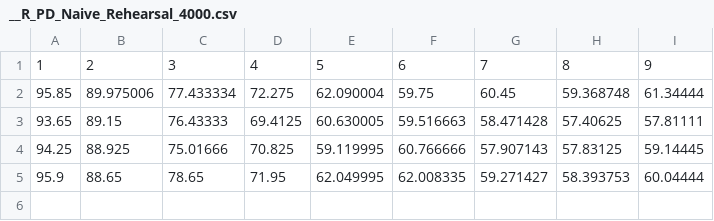
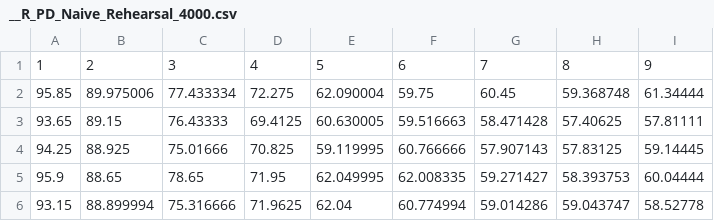
Before and after one commit to hikmatkhan/Continuum, a CSV file: ContinuumBenchmarks/CIFAR10/Continual-Learning-Benchmark/scripts/outputs_Dec_12_2021/split_RCLCIFAR10_incremental_class/__R_PD_Naive_Rehearsal_4000.csv, drawn as a sheet; the diff names each change by its address in the sheet, - before the commit and + after, or states it on an @@ line.

```diff
--- a/ContinuumBenchmarks/CIFAR10/Continual-Learning-Benchmark/scripts/outputs_Dec_12_2021/split_RCLCIFAR10_incremental_class/__R_PD_Naive_Rehearsal_4000.csv
+++ b/ContinuumBenchmarks/CIFAR10/Continual-Learning-Benchmark/scripts/outputs_Dec_12_2021/split_RCLCIFAR10_incremental_class/__R_PD_Naive_Rehearsal_4000.csv
+row 6: 93.15 | 88.899994 | 75.316666 | 71.9625 | 62.04 | 60.774994 | 59.014286 | 59.043747 | 58.52778
```
Also changed, not shown: ContinuumBenchmarks/CIFAR10/Continual-Learning-Benchmark/scripts/outputs_Dec_12_2021/split_CIFAR10_incremental_class/__NR_PD_Naive_Rehearsal_100.csv, ContinuumBenchmarks/CIFAR10/Continual-Learning-Benchmark/scripts/outputs_Dec_12_2021/split_CIFAR10_incremental_class/__NR_PD_Naive_Rehearsal_200.csv, 11 other files.
